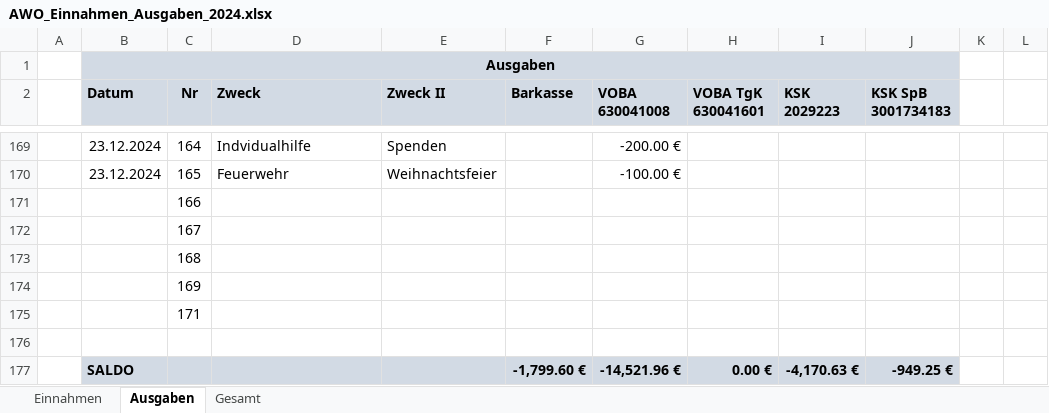
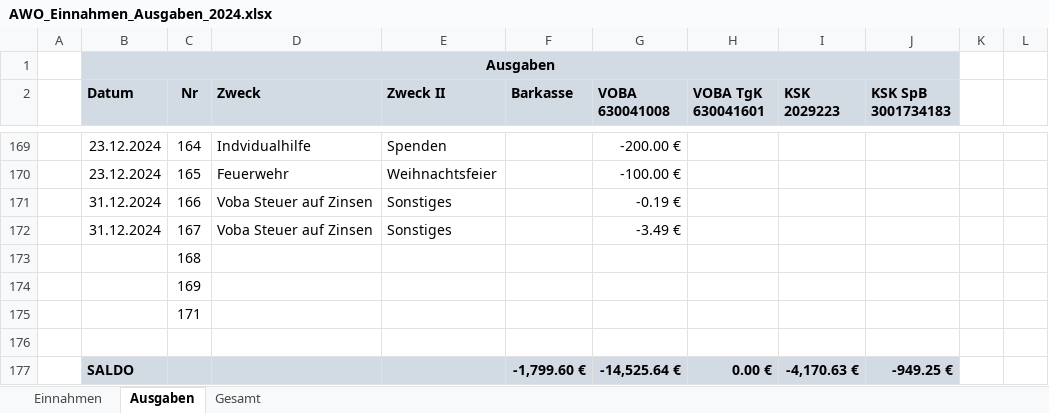
Before and after one commit to bwildner/AWO, an Excel workbook: 2024/AWO_Einnahmen_Ausgaben_2024.xlsx, sheet Ausgaben, drawn as a sheet; only a part is shown, gaps mark what is left out; values as stored, in another font and other column widths than the file's, no borders; conditional formats not drawn; the diff names each change by its address in the sheet, - before the commit and + after, or states it on an @@ line.

```diff
--- a/2024/AWO_Einnahmen_Ausgaben_2024.xlsx (sheet Ausgaben)
+++ b/2024/AWO_Einnahmen_Ausgaben_2024.xlsx (sheet Ausgaben)
-B171:B172 (Datum): (empty)
+B171:B172 (Datum): 31.12.2024
-D171:D172 (Zweck): (empty)
+D171:D172 (Zweck): Voba Steuer auf Zinsen
-E171:E172 (Zweck II): (empty)
+E171:E172 (Zweck II): Sonstiges
-G171 (VOBA 630041008): (empty)
+G171 (VOBA 630041008): -0.19 €
-G172 (VOBA 630041008): (empty)
+G172 (VOBA 630041008): -3.49 €
-G177 (VOBA 630041008): -14,521.96 €
+G177 (VOBA 630041008): -14,525.64 €
```
Also changed, not shown: sheet Einnahmen, 11 other files.
